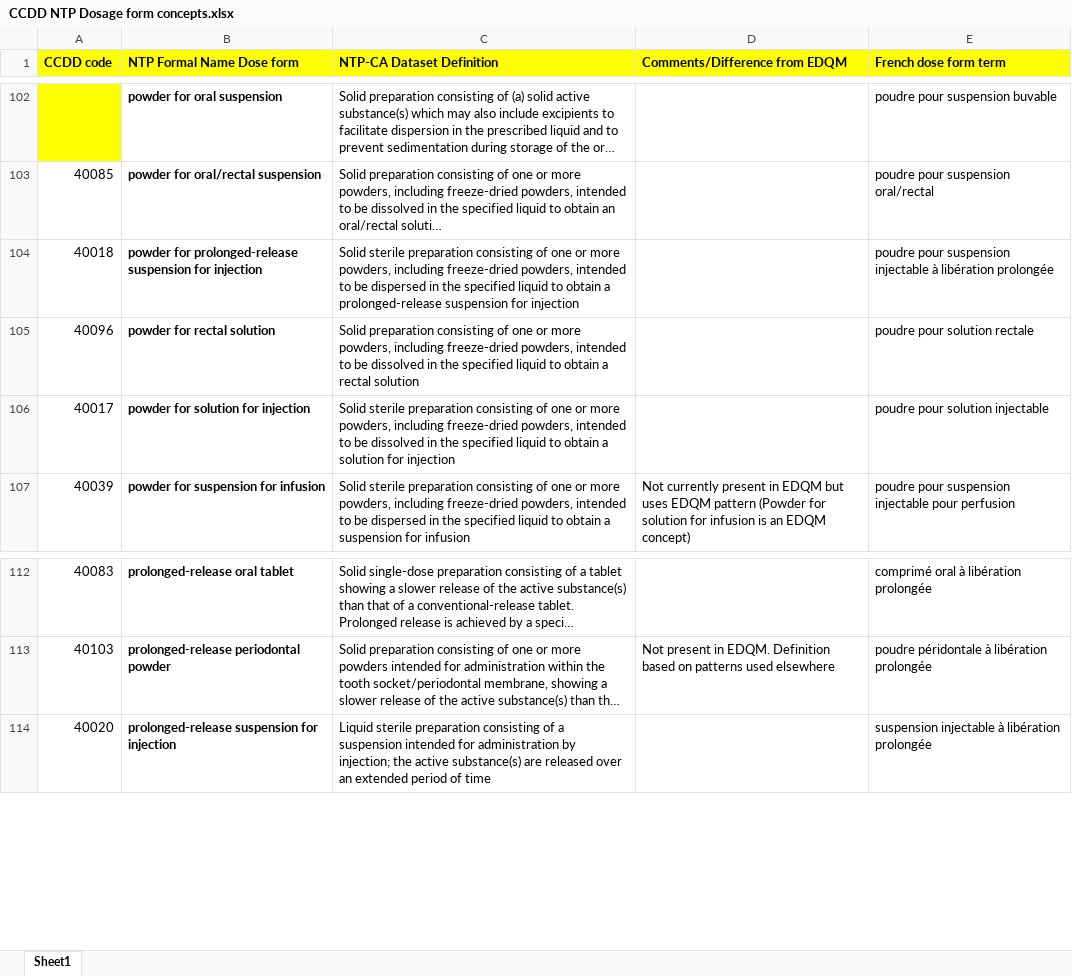
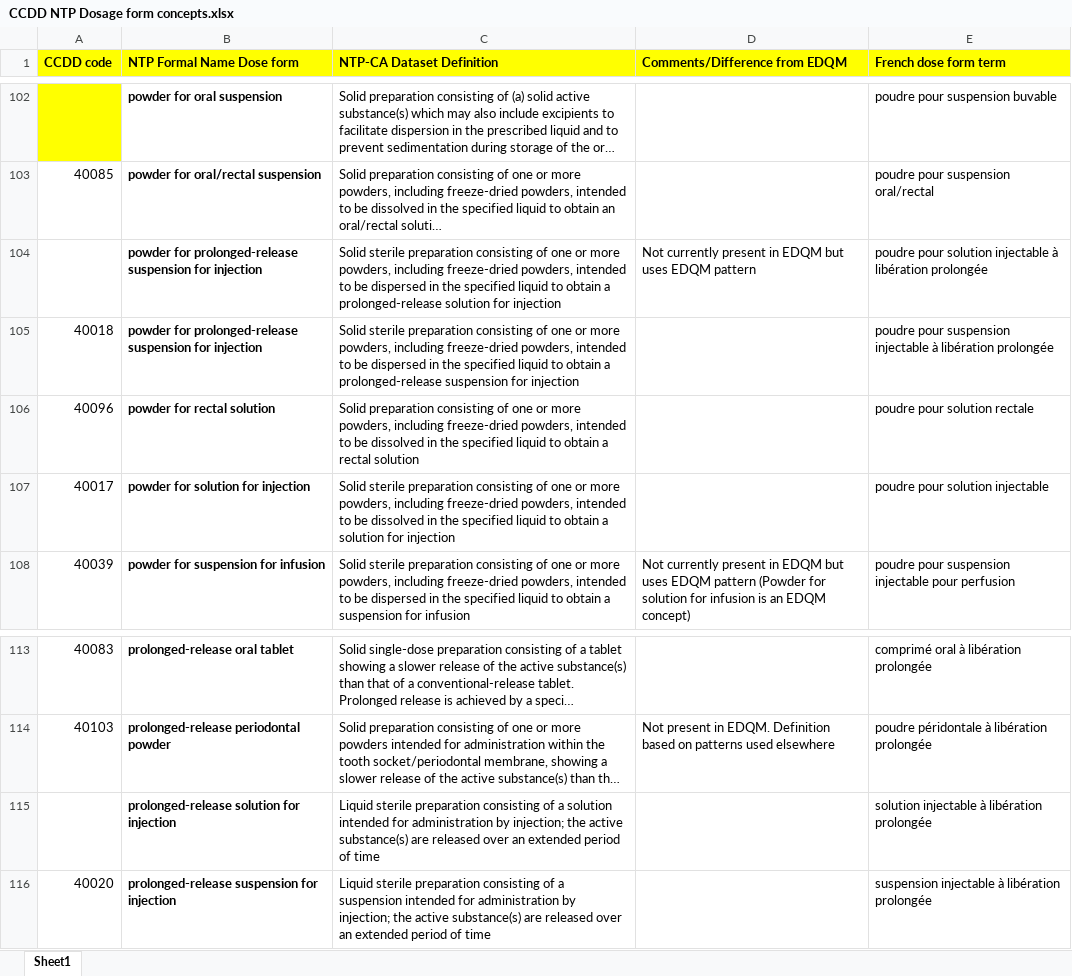
Before and after one commit to hres/formulary, an Excel workbook: Working QA Team Folders/Guidance documents/CCDD NTP Dosage form concepts.xlsx, sheet Sheet1, drawn as a sheet; only a part is shown, gaps mark what is left out; long unchanged cells end in …; values as stored, in another font and other column widths than the file's, no borders; the diff names each change by its address in the sheet, - before the commit and + after, or states it on an @@ line.

Commit message:
Updated CCDD Dosage Form Concepts

```diff
--- a/Working QA Team Folders/Guidance documents/CCDD NTP Dosage form concepts.xlsx (sheet Sheet1)
+++ b/Working QA Team Folders/Guidance documents/CCDD NTP Dosage form concepts.xlsx (sheet Sheet1)
+row 104:  | powder for prolonged-release suspension for injection | Solid sterile preparation consisting of one or more powders, including freeze-dried powders, intended to be dispersed in the specified liquid to obtain a prolonged-release solution for injection | Not currently present in EDQM but uses EDQM pattern | poudre pour solution injectable à libération prolongée
+row 115:  | prolonged-release solution for injection | Liquid sterile preparation consisting of a solution intended for administration by injection; the active substance(s) are released over an extended period of time |  | solution injectable à libération prolongée
```
